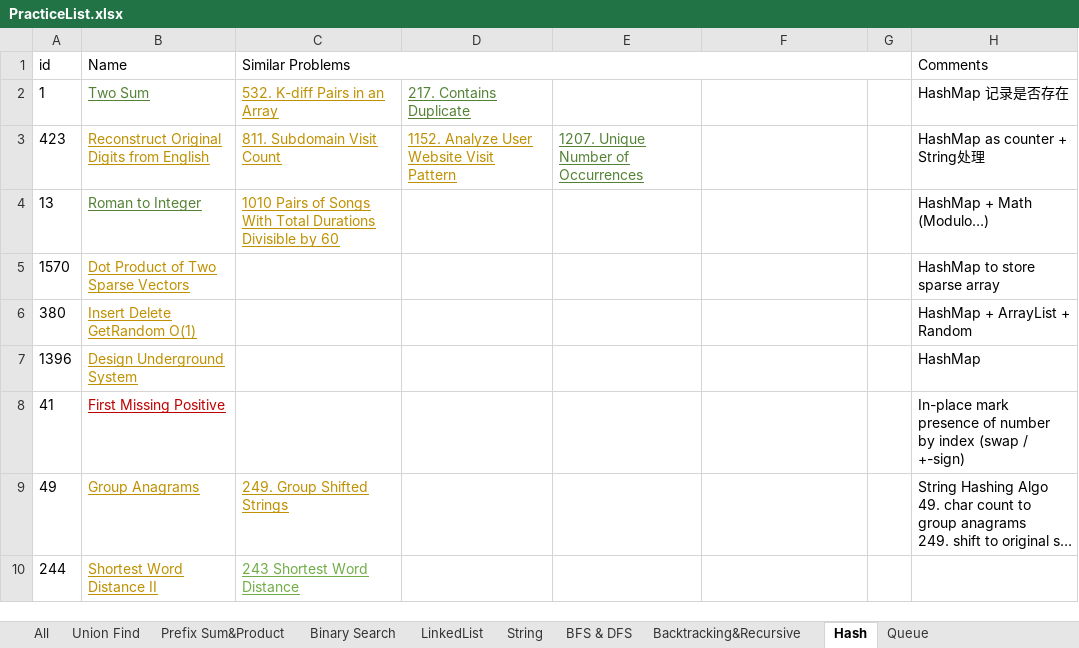
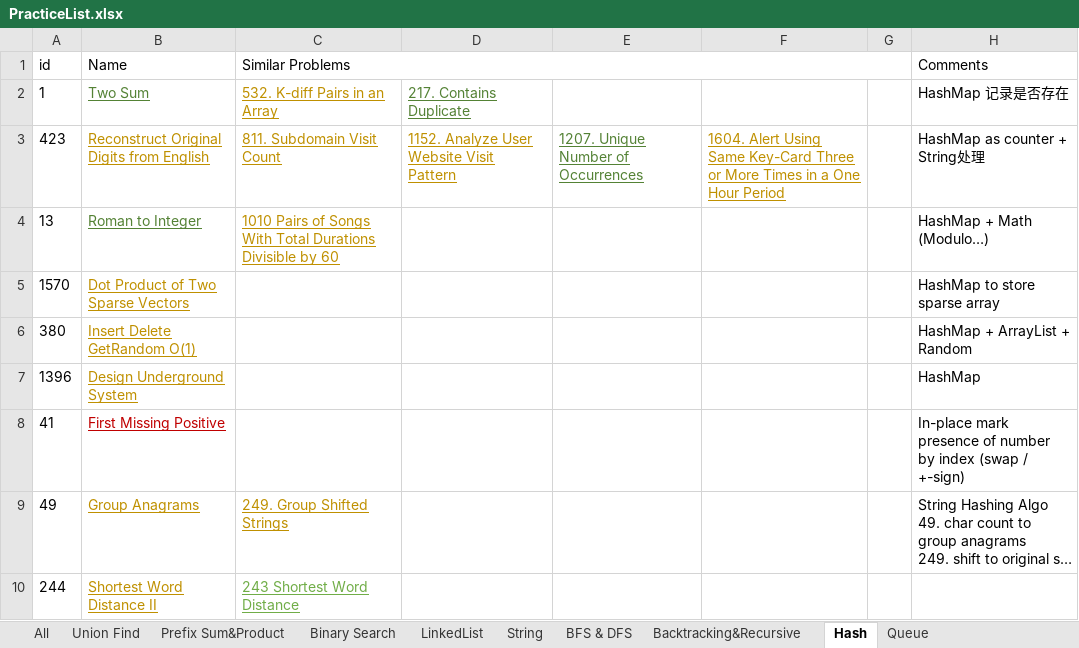
Before and after one commit to LiXieLabs/codingpractice, an Excel workbook: PracticeList.xlsx, sheet Hash, drawn as a sheet; long unchanged cells end in …; values as stored, in another font and other column widths than the file's, no borders; the diff names each change by its address in the sheet, - before the commit and + after, or states it on an @@ line.

```diff
--- a/PracticeList.xlsx (sheet Hash)
+++ b/PracticeList.xlsx (sheet Hash)
-F3: (empty)
+F3: 1604. Alert Using Same Key-Card Three or More Times in a One Hour Period
```
Also changed, not shown: sheet Math&Bit, sheet All, 2 other files.
